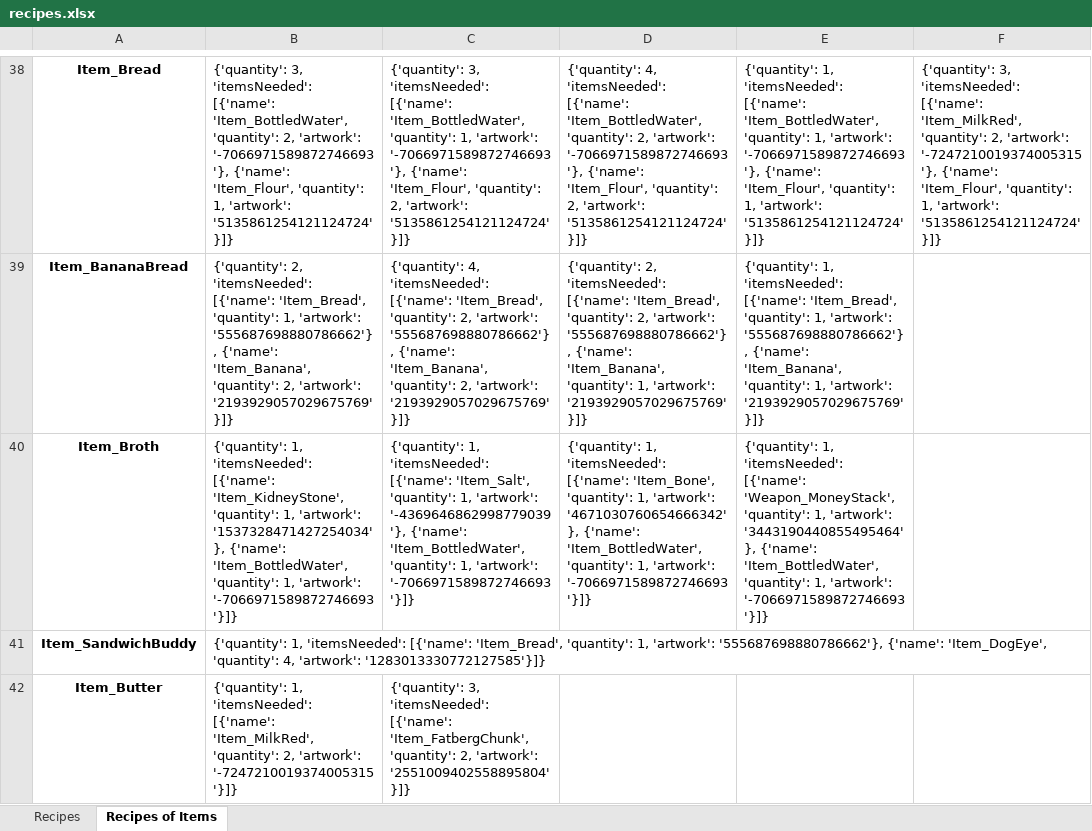
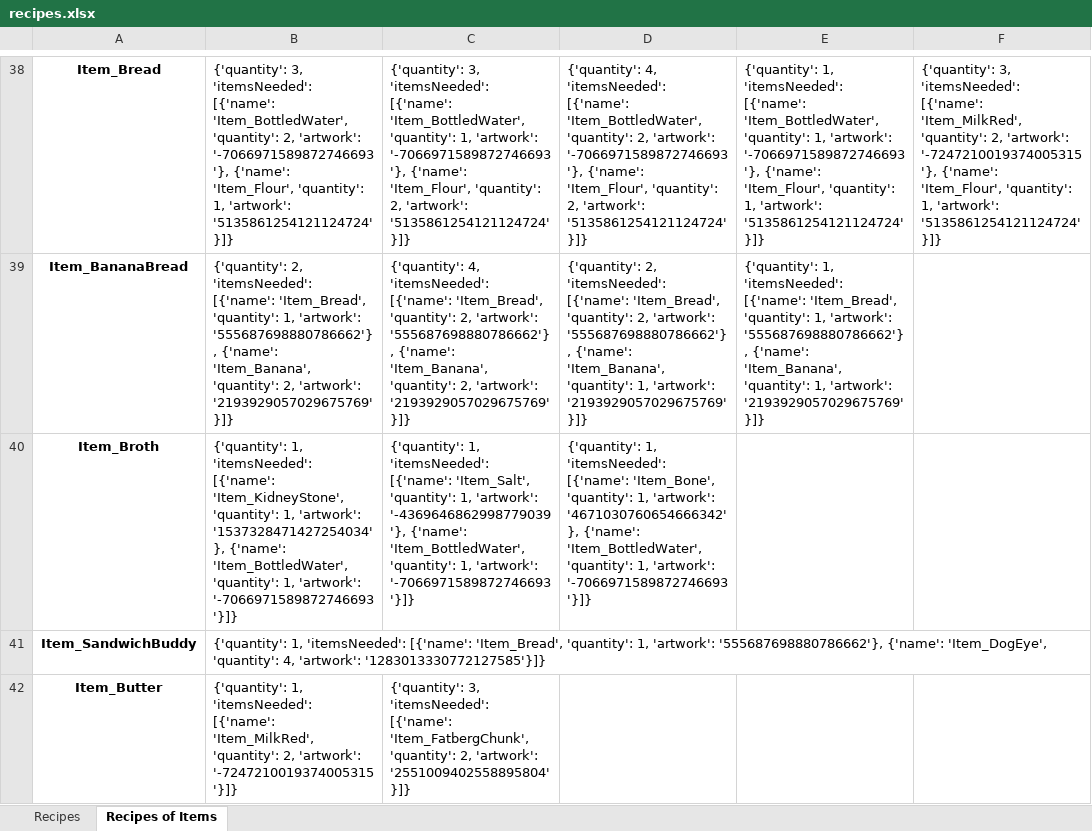
Before and after one commit to dereklee0310/SULFUR-toolkit, an Excel workbook: examples/recipes.xlsx, sheet Recipes of Items, drawn as a sheet; only a part is shown, gaps mark what is left out; values as stored, in another font and other column widths than the file's, no borders; the diff names each change by its address in the sheet, - before the commit and + after, or states it on an @@ line.

Commit message:
Fix blacklist and missing item

```diff
--- a/examples/recipes.xlsx (sheet Recipes of Items)
+++ b/examples/recipes.xlsx (sheet Recipes of Items)
-E40: {'quantity': 1, 'itemsNeeded': [{'name': 'Weapon_MoneyStack', 'quantity': 1, 'artwork': '3443190440855495464'}, {'name': 'Item_BottledWater', 'quantity': 1, 'artwork': '-7066971589872746693'}]}
+E40: (empty)
```
Also changed, not shown: sheet Recipes, examples/oils.xlsx, 4 other files.
